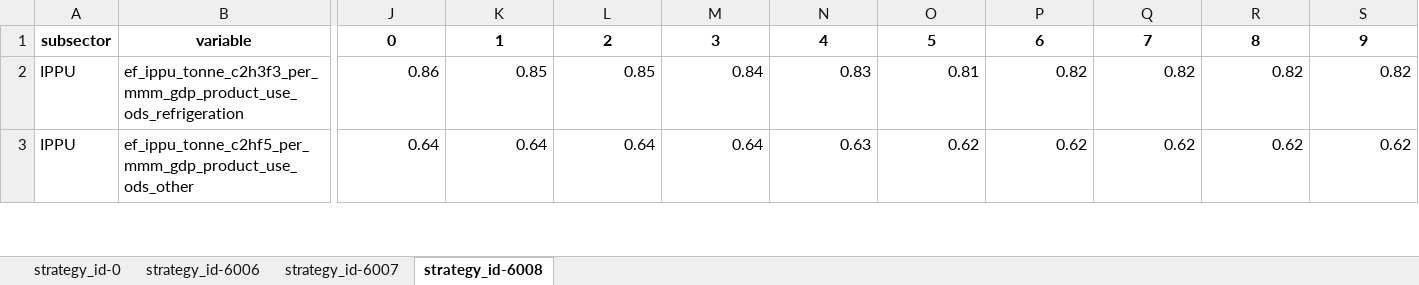
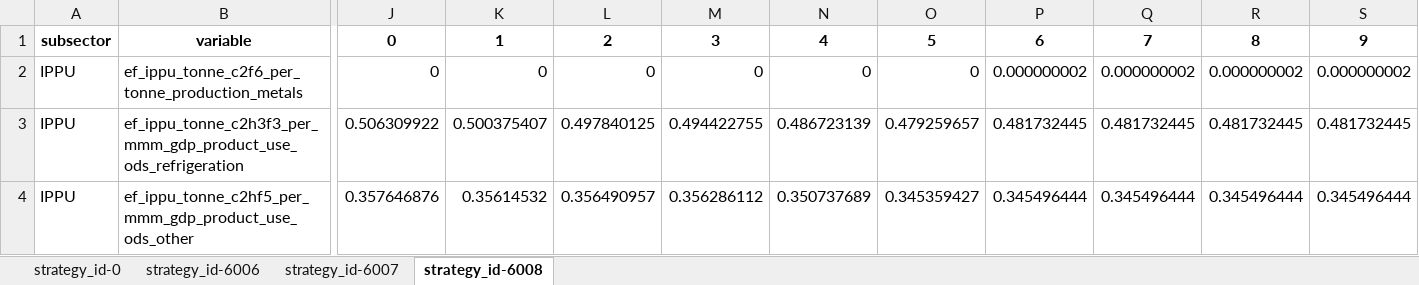
Before and after one commit to JuanRobledo12/sisepuede_region_nbs_tony_ver, an Excel workbook: croatia/transformations/templates/calibrated/croatia/model_input_variables_croatia_ip_calibrated.xlsx, sheet strategy_id-6008, drawn as a sheet; only a part is shown, gaps mark what is left out; values as stored, in another font and other column widths than the file's, no borders; addresses are those after the commit; rows hold the shown columns only; the diff covers the shown part only; the diff names each change by its address in the sheet, - before the commit and + after, or states it on an @@ line.

```diff
--- a/croatia/transformations/templates/calibrated/croatia/model_input_variables_croatia_ip_calibrated.xlsx (sheet strategy_id-6008)
+++ b/croatia/transformations/templates/calibrated/croatia/model_input_variables_croatia_ip_calibrated.xlsx (sheet strategy_id-6008)
+row 2: IPPU | ef_ippu_tonne_c2f6_per_tonne_production_metals | 0 | 0 | 0 | 0 | 0 | 0 | 0.000000002 | 0.000000002 | 0.000000002 | 0.000000002
-J3: 0.86
+J3: 0.506309922
-K3: 0.85
+K3: 0.500375407
-L3: 0.85
+L3: 0.497840125
-M3: 0.84
+M3: 0.494422755
-N3: 0.83
+N3: 0.486723139
-O3: 0.81
+O3: 0.479259657
-P3: 0.82
+P3: 0.481732445
-Q3: 0.82
+Q3: 0.481732445
-R3: 0.82
+R3: 0.481732445
-S3: 0.82
+S3: 0.481732445
-J4: 0.64
+J4: 0.357646876
-K4: 0.64
+K4: 0.35614532
-L4: 0.64
+L4: 0.356490957
-M4: 0.64
+M4: 0.356286112
-N4: 0.63
+N4: 0.350737689
-O4: 0.62
+O4: 0.345359427
-P4: 0.62
+P4: 0.345496444
-Q4: 0.62
+Q4: 0.345496444
-R4: 0.62
+R4: 0.345496444
-S4: 0.62
+S4: 0.345496444
```
Also changed, not shown: 1 added row and 950 edited cells elsewhere in this sheet, sheet strategy_id-0, sheet strategy_id-6007, sheet strategy_id-6006, croatia/transformations/templates/calibrated/croatia/model_input_variables_croatia_af_calibrated.xlsx, croatia/transformations/templates/calibrated/croatia/model_input_variables_croatia_ce_calibrated.xlsx, 13 other files.
